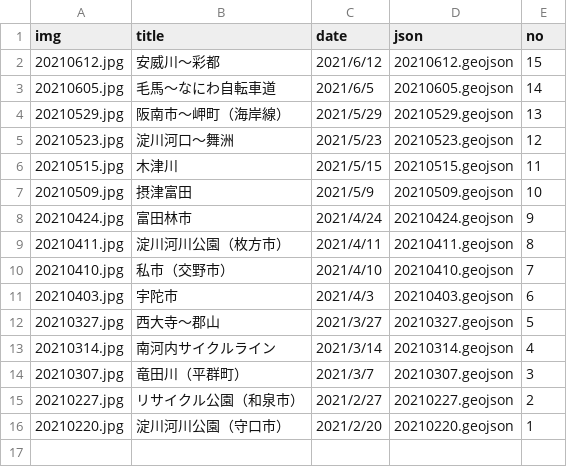
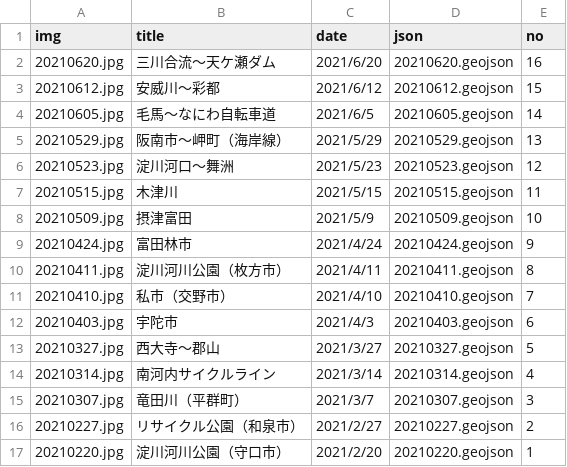
Before and after one commit to termat/potaling, a CSV file: public/pota_data.csv, drawn as a sheet; the diff names each change by its address in the sheet, - before the commit and + after, or states it on an @@ line.

```diff
--- a/public/pota_data.csv
+++ b/public/pota_data.csv
+row 2: 20210620.jpg | 三川合流～天ケ瀬ダム | 2021/6/20 | 20210620.geojson | 16
```
Also changed, not shown: 8 other files.
